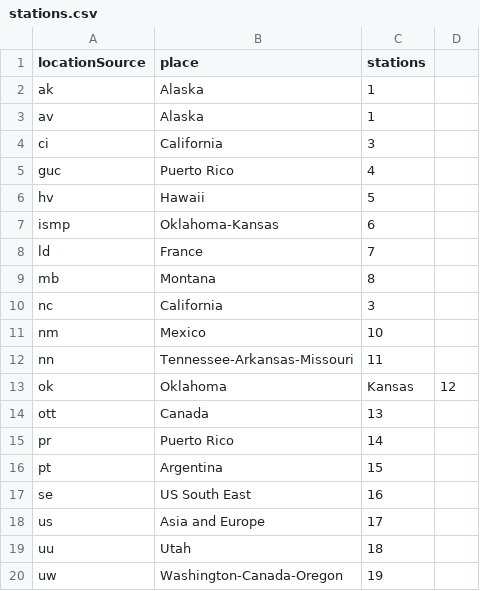
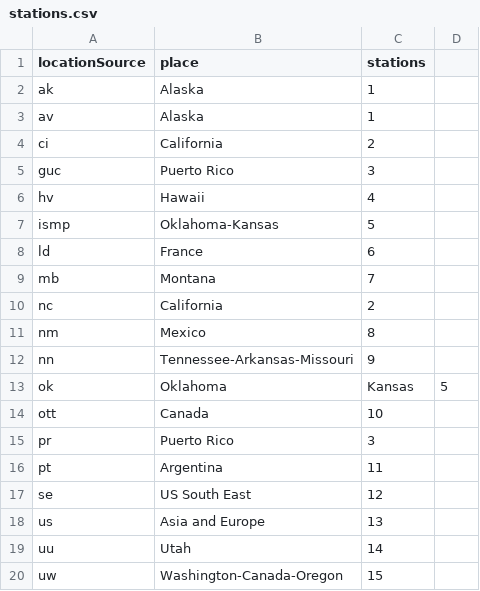
Before and after one commit to mohamedthasleem/DATA608, a CSV file: Final_Project/stations.csv, drawn as a sheet.

Commit message:
Updated

```diff
--- a/Final_Project/stations.csv
+++ b/Final_Project/stations.csv
@@ -3,18 +3,18 @@ ak,Alaska,1
 av,Alaska,1
-ci,California,3
-guc,Puerto Rico,4
-hv,Hawaii,5
-ismp,Oklahoma-Kansas,6
-ld,France,7
-mb,Montana,8
-nc,California,3
-nm,Mexico,10
-nn,Tennessee-Arkansas-Missouri,11
-ok,Oklahoma,Kansas,12
-ott,Canada,13
-pr,Puerto Rico,14
-pt,Argentina,15
-se,US South East,16
-us,Asia and Europe,17
-uu,Utah,18
-uw,Washington-Canada-Oregon,19
+ci,California,2
+guc,Puerto Rico,3
+hv,Hawaii,4
+ismp,Oklahoma-Kansas,5
+ld,France,6
+mb,Montana,7
+nc,California,2
+nm,Mexico,8
+nn,Tennessee-Arkansas-Missouri,9
+ok,Oklahoma,Kansas,5
+ott,Canada,10
+pr,Puerto Rico,3
+pt,Argentina,11
+se,US South East,12
+us,Asia and Europe,13
+uu,Utah,14
+uw,Washington-Canada-Oregon,15
```
